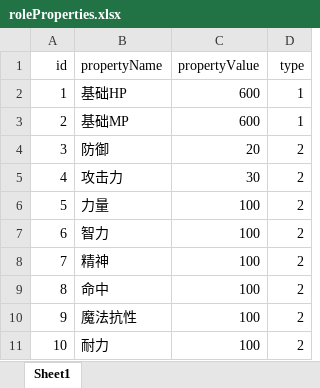
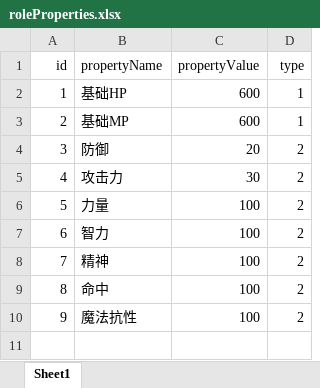
Before and after one commit to zldevil/Java-MMORPG-, an Excel workbook: MMORPG-Demo/MMOServer/src/main/resources/static/roleProperties.xlsx, sheet Sheet1, drawn as a sheet; values as stored, in another font and other column widths than the file's, no borders; the diff names each change by its address in the sheet, - before the commit and + after, or states it on an @@ line.

```diff
--- a/MMORPG-Demo/MMOServer/src/main/resources/static/roleProperties.xlsx (sheet Sheet1)
+++ b/MMORPG-Demo/MMOServer/src/main/resources/static/roleProperties.xlsx (sheet Sheet1)
-row 11: 10 | 耐力 | 100 | 2
```
Also changed, not shown: MMORPG-Demo/MMOServer/src/main/resources/static/SceneEntity.xlsx, MMORPG-Demo/MMOServer/src/main/resources/static/buff.xlsx, 56 other files.
